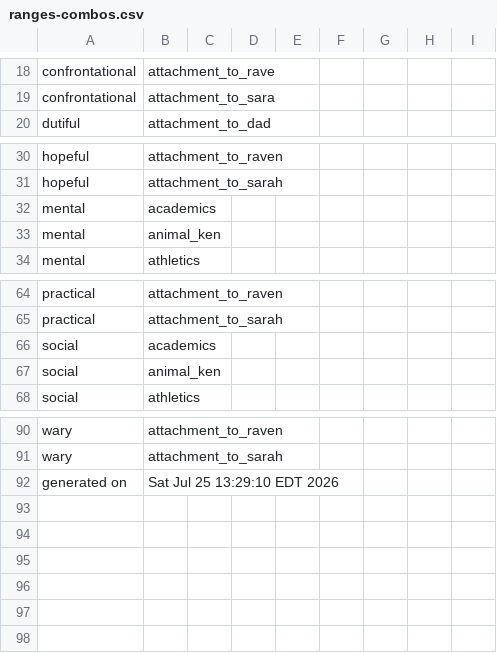
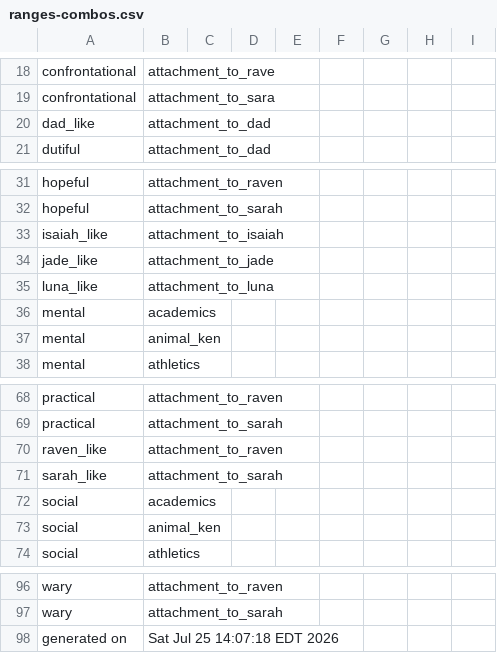
Before and after one commit to benjaminrosenbaum/benjaminrosenbaum.github.io, a CSV file: stats/shoshana/ranges-combos.csv, drawn as a sheet; only a part is shown, gaps mark what is left out.

Commit message:
new the-first-change stats

```diff
--- a/stats/shoshana/ranges-combos.csv
+++ b/stats/shoshana/ranges-combos.csv
@@ -19,2 +19,3 @@ confrontational,attachment_to_rave
 confrontational,attachment_to_sara
+dad_like,attachment_to_dad
 dutiful,attachment_to_dad
@@ -31,2 +32,5 @@ hopeful,attachment_to_raven
 hopeful,attachment_to_sarah
+isaiah_like,attachment_to_isaiah
+jade_like,attachment_to_jade
+luna_like,attachment_to_luna
 mental,academics
@@ -65,2 +69,4 @@ practical,attachment_to_raven
 practical,attachment_to_sarah
+raven_like,attachment_to_raven
+sarah_like,attachment_to_sarah
 social,academics
@@ -91,2 +97,2 @@ wary,attachment_to_raven
 wary,attachment_to_sarah
-generated on,Sat Jul 25 13:29:10 EDT 2026
+generated on,Sat Jul 25 14:07:18 EDT 2026
```
Also changed, not shown: stats/shoshana/ranges.csv, 3 other files.
